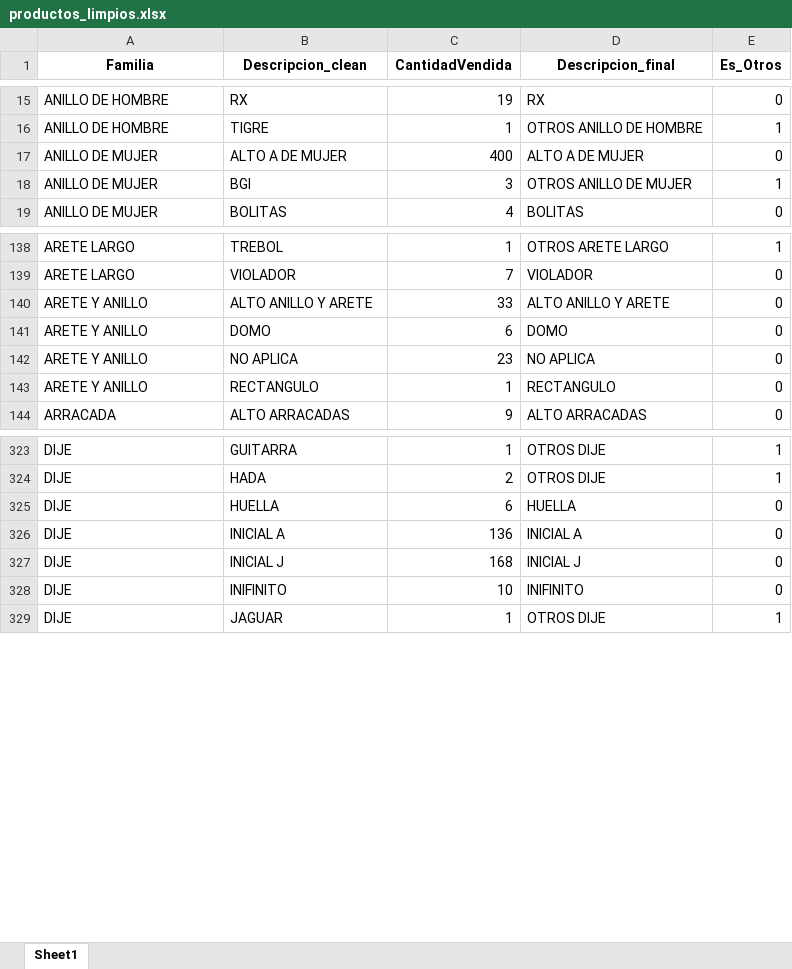
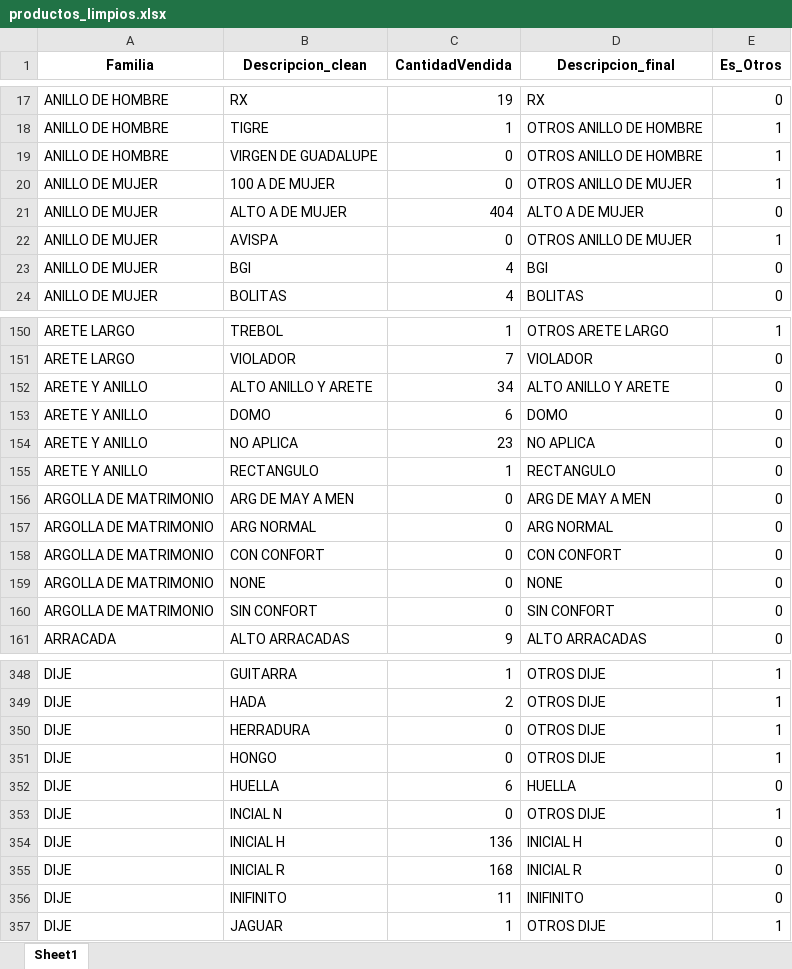
Before and after one commit to hanovamx/analisis_modelos_le, an Excel workbook: productos_limpios.xlsx, sheet Sheet1, drawn as a sheet; only a part is shown, gaps mark what is left out; values as stored, in another font and other column widths than the file's, no borders; addresses are those after the commit; the diff covers the shown part only; the diff names each change by its address in the sheet, - before the commit and + after, or states it on an @@ line.

```diff
--- a/productos_limpios.xlsx (sheet Sheet1)
+++ b/productos_limpios.xlsx (sheet Sheet1)
+row 19: ANILLO DE HOMBRE | VIRGEN DE GUADALUPE | 0 | OTROS ANILLO DE HOMBRE | 1
+row 20: ANILLO DE MUJER | 100 A DE MUJER | 0 | OTROS ANILLO DE MUJER | 1
-C21 (CantidadVendida): 400
+C21 (CantidadVendida): 404
-B22 (Descripcion_clean): BGI
+B22 (Descripcion_clean): AVISPA
-C22 (CantidadVendida): 3
+C22 (CantidadVendida): 0
+row 23: ANILLO DE MUJER | BGI | 4 | BGI | 0
-C152 (CantidadVendida): 33
+C152 (CantidadVendida): 34
+row 156: ARGOLLA DE MATRIMONIO | ARG DE MAY A MEN | 0 | ARG DE MAY A MEN | 0
+row 157: ARGOLLA DE MATRIMONIO | ARG NORMAL | 0 | ARG NORMAL | 0
+row 158: ARGOLLA DE MATRIMONIO | CON CONFORT | 0 | CON CONFORT | 0
+row 159: ARGOLLA DE MATRIMONIO | NONE | 0 | NONE | 0
+row 160: ARGOLLA DE MATRIMONIO | SIN CONFORT | 0 | SIN CONFORT | 0
+row 350: DIJE | HERRADURA | 0 | OTROS DIJE | 1
+row 351: DIJE | HONGO | 0 | OTROS DIJE | 1
+row 353: DIJE | INCIAL N | 0 | OTROS DIJE | 1
-B354 (Descripcion_clean): INICIAL A
+B354 (Descripcion_clean): INICIAL H
-D354 (Descripcion_final): INICIAL A
+D354 (Descripcion_final): INICIAL H
-B355 (Descripcion_clean): INICIAL J
+B355 (Descripcion_clean): INICIAL R
-D355 (Descripcion_final): INICIAL J
+D355 (Descripcion_final): INICIAL R
-C356 (CantidadVendida): 10
+C356 (CantidadVendida): 11
```
Also changed, not shown: 37 added rows and 91 edited cells elsewhere in this sheet, log_fuzzy_matching.xlsx, log_outliers.xlsx, 2 other files.
